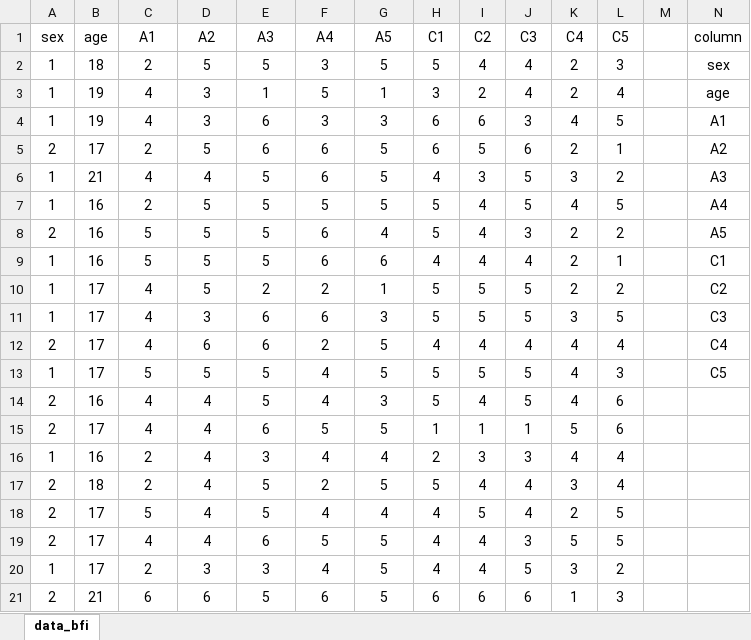
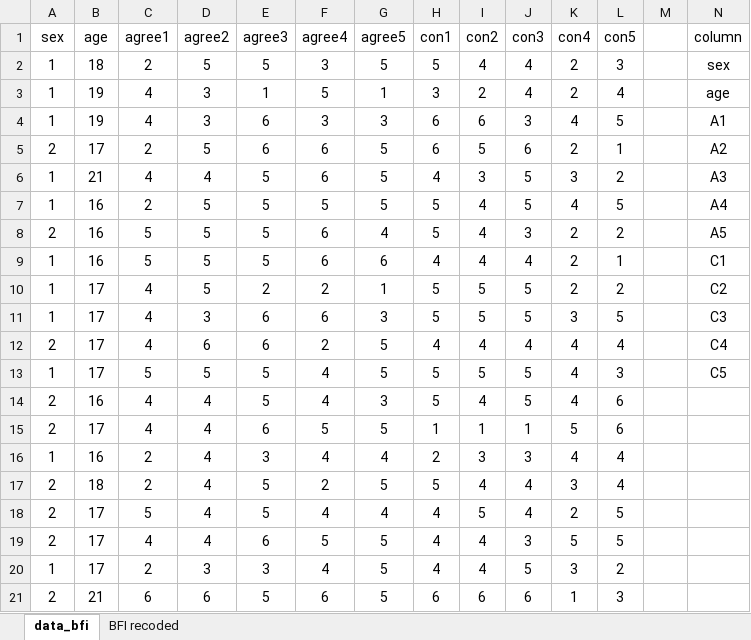
Before and after one commit to dstanley4/psyc6060bookdown, an Excel workbook: data_bfi.xlsx, sheet data_bfi, drawn as a sheet; only a part is shown; values as stored, in another font and other column widths than the file's, no borders; the diff names each change by its address in the sheet, - before the commit and + after, or states it on an @@ line.

```diff
--- a/data_bfi.xlsx (sheet data_bfi)
+++ b/data_bfi.xlsx (sheet data_bfi)
+sheet tab: BFI recoded
-C1: A1
+C1: agree1
-D1: A2
+D1: agree2
-E1: A3
+E1: agree3
-F1: A4
+F1: agree4
-G1: A5
+G1: agree5
-H1: C1
+H1: con1
-I1: C2
+I1: con2
-J1: C3
+J1: con3
-K1: C4
+K1: con4
-L1: C5
+L1: con5
```
Also changed, not shown: 6 other files.
